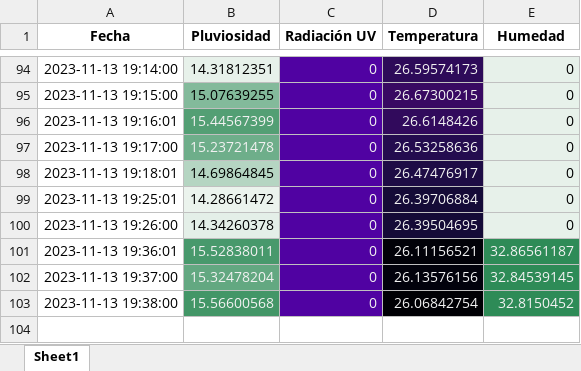
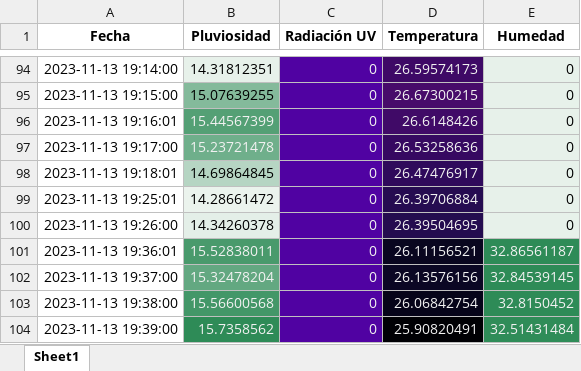
Before and after one commit to DiegoMVM/EcoClimateHubUDEP, an Excel workbook: tabla_mapa_calor_seagreen.xlsx, sheet Sheet1, drawn as a sheet; only a part is shown, gaps mark what is left out; values as stored, in another font and other column widths than the file's, no borders; the diff names each change by its address in the sheet, - before the commit and + after, or states it on an @@ line.

```diff
--- a/tabla_mapa_calor_seagreen.xlsx (sheet Sheet1)
+++ b/tabla_mapa_calor_seagreen.xlsx (sheet Sheet1)
-D99 fill: #150B37
+D99 fill: #260C51
+row 104: 2023-11-13 19:39:00 | 15.7358562 | 0 | 25.90820491 | 32.51431484
```
Also changed, not shown: tabla_excel.xlsx, 5 other files.
